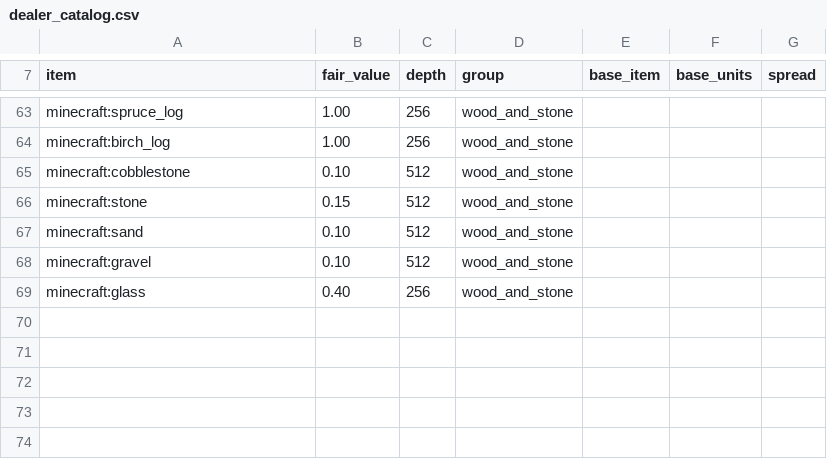
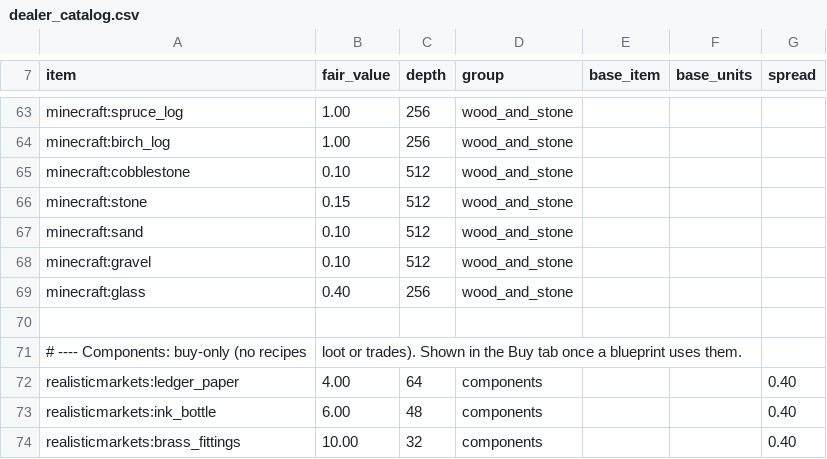
Before and after one commit to James-J-Barry/MineMarket, a CSV file: exchange-core/src/main/resources/realisticmarkets/dealer_catalog.csv, drawn as a sheet; only a part is shown, gaps mark what is left out.

```diff
--- a/exchange-core/src/main/resources/realisticmarkets/dealer_catalog.csv
+++ b/exchange-core/src/main/resources/realisticmarkets/dealer_catalog.csv
@@ -69 +69,6 @@ minecraft:gravel,0.10,512,wood_and_stone,,
 minecraft:glass,0.40,256,wood_and_stone,,
+
+# ---- Components: buy-only (no recipes, loot or trades). Shown in the Buy tab once a blueprint uses them.
+realisticmarkets:ledger_paper,4.00,64,components,,,0.40
+realisticmarkets:ink_bottle,6.00,48,components,,,0.40
+realisticmarkets:brass_fittings,10.00,32,components,,,0.40
```
Also changed, not shown: 56 other files.
